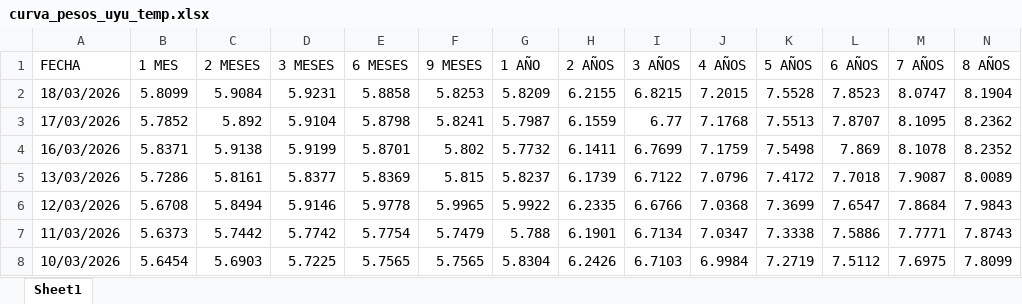
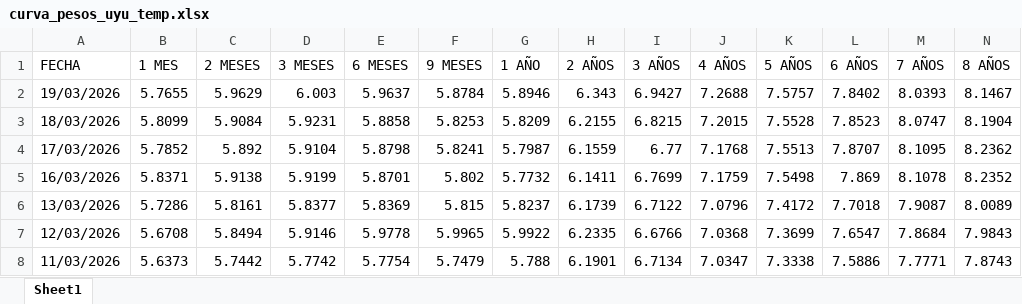
Before and after one commit to jforrisi/dcp, an Excel workbook: update/historicos/curva_pesos_uyu_temp.xlsx, sheet Sheet1, drawn as a sheet; only a part is shown; the shorter side is filled out with more unchanged rows; values as stored, in another font and other column widths than the file's, no borders; rows hold the shown columns only; the diff names each change by its address in the sheet, - before the commit and + after, or states it on an @@ line.

```diff
--- a/update/historicos/curva_pesos_uyu_temp.xlsx (sheet Sheet1)
+++ b/update/historicos/curva_pesos_uyu_temp.xlsx (sheet Sheet1)
+row 2: 19/03/2026 | 5.7655 | 5.9629 | 6.003 | 5.9637 | 5.8784 | 5.8946 | 6.343 | 6.9427 | 7.2688 | 7.5757 | 7.8402 | 8.0393 | 8.1467
```
Also changed, not shown: update/historicos/curva_pesos_uyu.xlsx.
